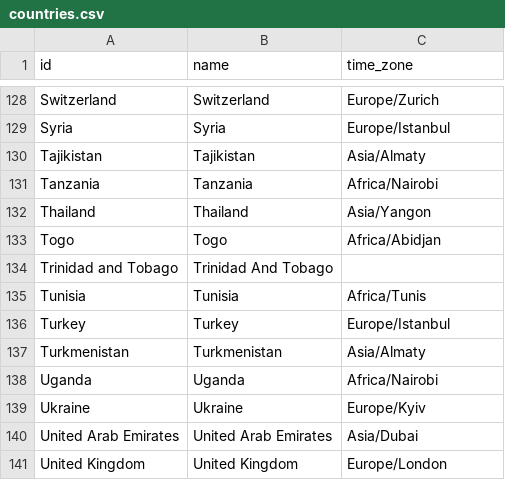
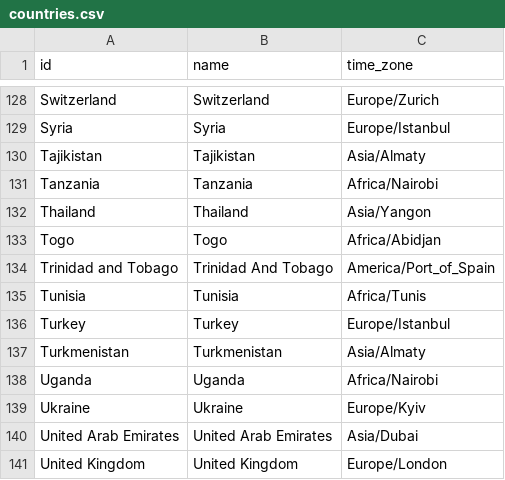
Before and after one commit to equinor/stride-data_eqn, a CSV file: global/dimensions/countries.csv, drawn as a sheet; only a part is shown, gaps mark what is left out.

Commit message:
Add missing time zone in global countries.csv

```diff
--- a/global/dimensions/countries.csv
+++ b/global/dimensions/countries.csv
@@ -133,3 +133,3 @@ Thailand,Thailand,Asia/Yangon
 Togo,Togo,Africa/Abidjan
-Trinidad and Tobago,Trinidad And Tobago,
+Trinidad and Tobago,Trinidad And Tobago,America/Port_of_Spain
 Tunisia,Tunisia,Africa/Tunis
```
